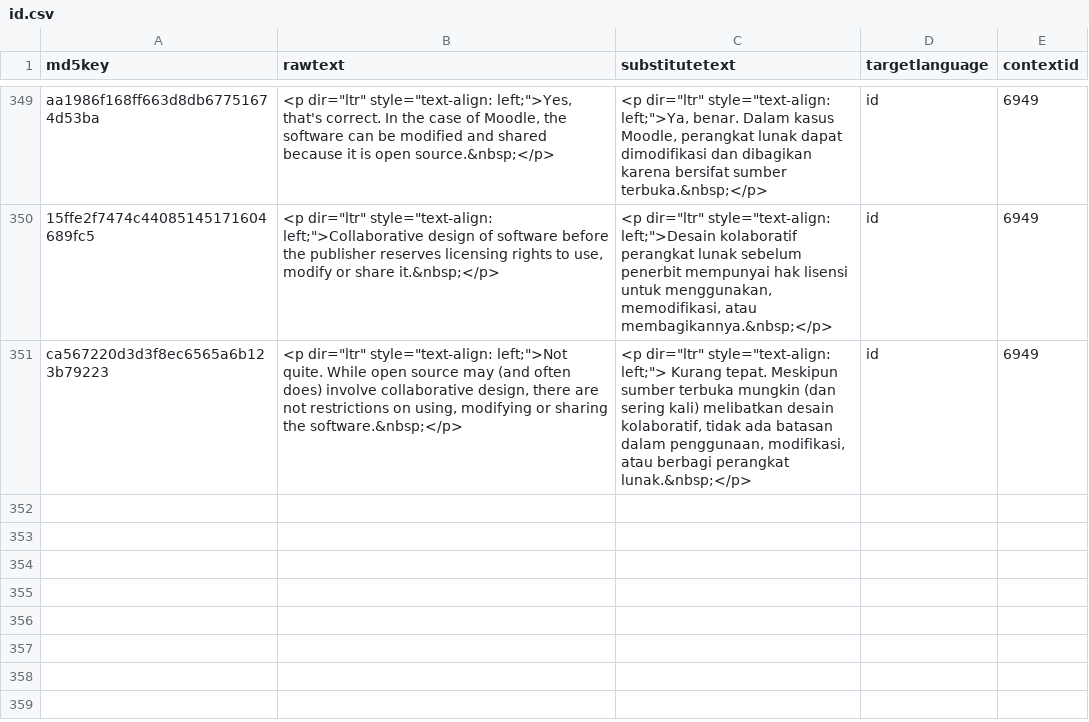
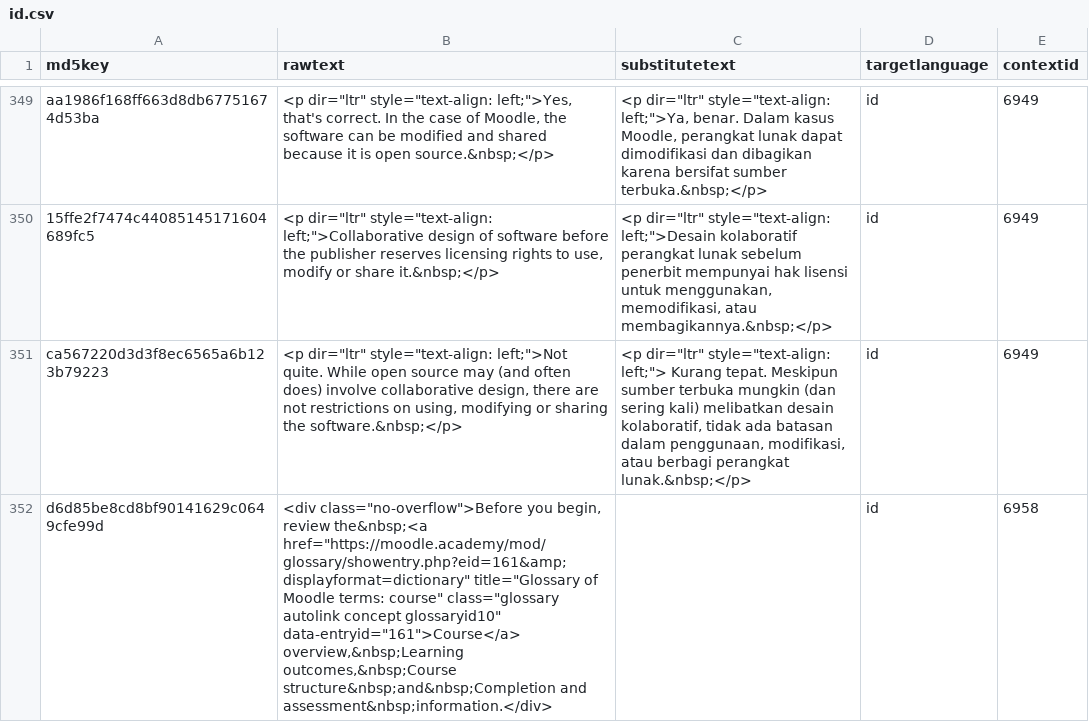
Before and after one commit to oonid/moodle_academy_translations, a CSV file: courses/46-introduction-to-moodle/id.csv, drawn as a sheet; only a part is shown, gaps mark what is left out; the diff covers the shown part only; the diff names each change by its address in the sheet, - before the commit and + after, or states it on an @@ line.

```diff
--- a/courses/46-introduction-to-moodle/id.csv
+++ b/courses/46-introduction-to-moodle/id.csv
+row 352: d6d85be8cd8bf90141629c0649cfe99d | <div class="no-overflow">Before you begin, review the&nbsp;<a href="https://moodle.academy/mod/glossary/showentry.php?eid=161&amp;displayformat=dictionary" title="Glossary of Moodle terms: course" class="glossary autolink concept glossaryid10" data-entryid="161">Course</a> overview,&nbsp;Learning outcomes,&nbsp;Course structure&nbsp;and&nbsp;Completion and assessment&nbsp;information.</div> |  | id | 6958
```
Also changed, not shown: 2 added rows elsewhere in this file, 1 other file.
